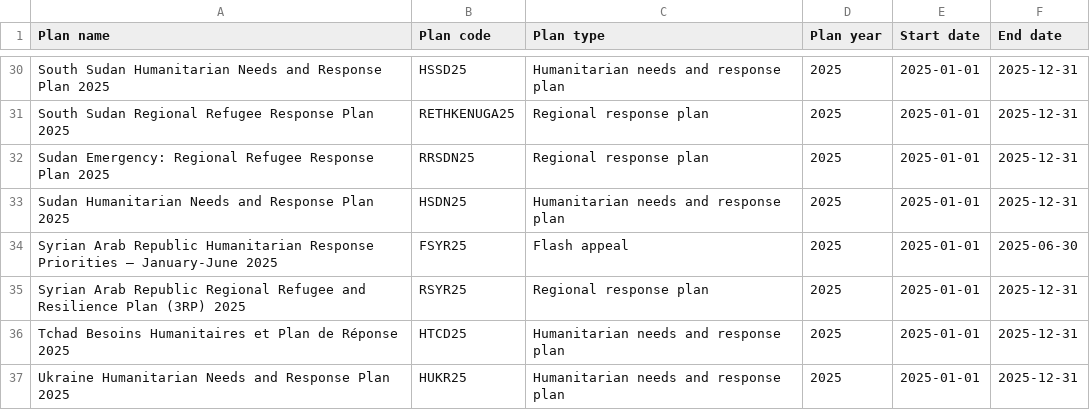
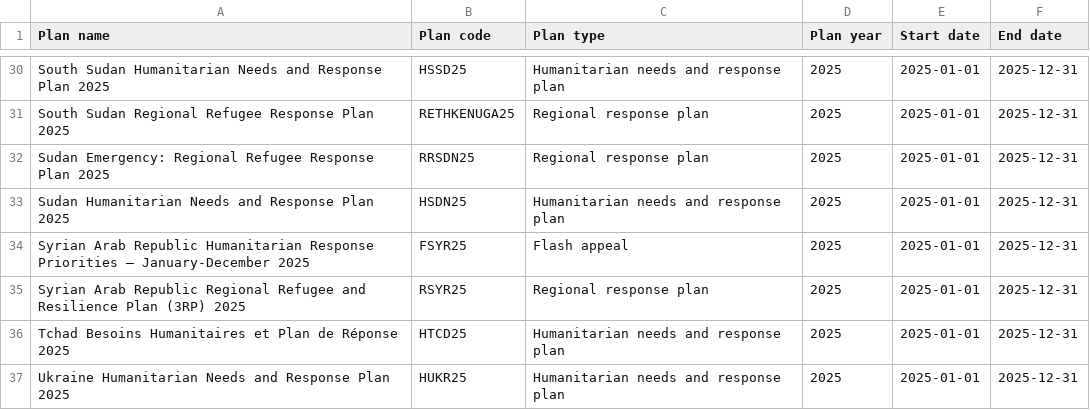
Before and after one commit to codeforIATI/humanitarian-plan-codelist, a CSV file: humanitarian-plan.csv, drawn as a sheet; only a part is shown, gaps mark what is left out.

Commit message:
deploy: adf0262c8f6f882ea9f8d209d723d747a1350cd5

```diff
--- a/humanitarian-plan.csv
+++ b/humanitarian-plan.csv
@@ -33,3 +33,3 @@ Sudan Emergency: Regional Refugee Response Plan 2025,RRSDN25,Regional response p
 Sudan Humanitarian Needs and Response Plan 2025,HSDN25,Humanitarian needs and response plan,2025,2025-01-01,2025-12-31
-Syrian Arab Republic Humanitarian Response Priorities – January-June 2025,FSYR25,Flash appeal,2025,2025-01-01,2025-06-30
+Syrian Arab Republic Humanitarian Response Priorities – January-December 2025,FSYR25,Flash appeal,2025,2025-01-01,2025-12-31
 Syrian Arab Republic Regional Refugee and Resilience Plan (3RP) 2025,RSYR25,Regional response plan,2025,2025-01-01,2025-12-31
```
